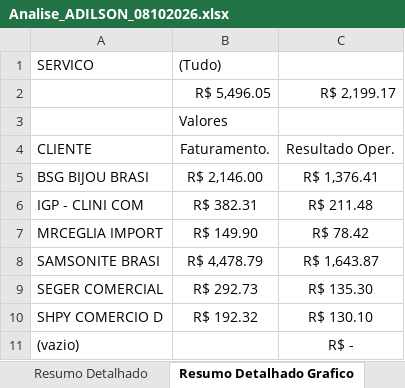
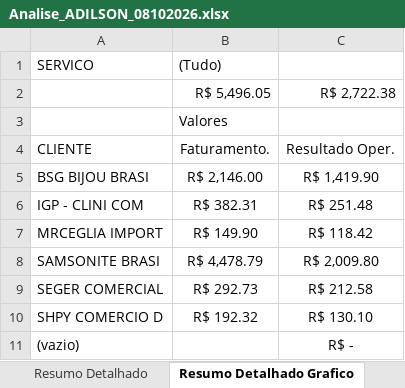
Before and after one commit to joaopedro850/analise-terceiros-portoex, an Excel workbook: docs/excels/Analise_ADILSON_08102026.xlsx, sheet Resumo Detalhado Grafico, drawn as a sheet; values as stored, in another font and other column widths than the file's, no borders; charts and pictures and conditional formats not drawn; the diff names each change by its address in the sheet, - before the commit and + after, or states it on an @@ line.

```diff
--- a/docs/excels/Analise_ADILSON_08102026.xlsx (sheet Resumo Detalhado Grafico)
+++ b/docs/excels/Analise_ADILSON_08102026.xlsx (sheet Resumo Detalhado Grafico)
-C2: R$ 2,199.17
+C2: R$ 2,722.38
-C5: R$ 1,376.41
+C5: R$ 1,419.90
-C6: R$ 211.48
+C6: R$ 251.48
-C7: R$ 78.42
+C7: R$ 118.42
-C8: R$ 1,643.87
+C8: R$ 2,009.80
-C9: R$ 135.30
+C9: R$ 212.58
```
Also changed, not shown: sheet Resumo Detalhado, sheet Base, sheet Análise, charts or pictures, docs/excels/Analise_FILIPE_08102026.xlsx, docs/excels/Analise_JACKSON_08102026.xlsx, 6 other files.
